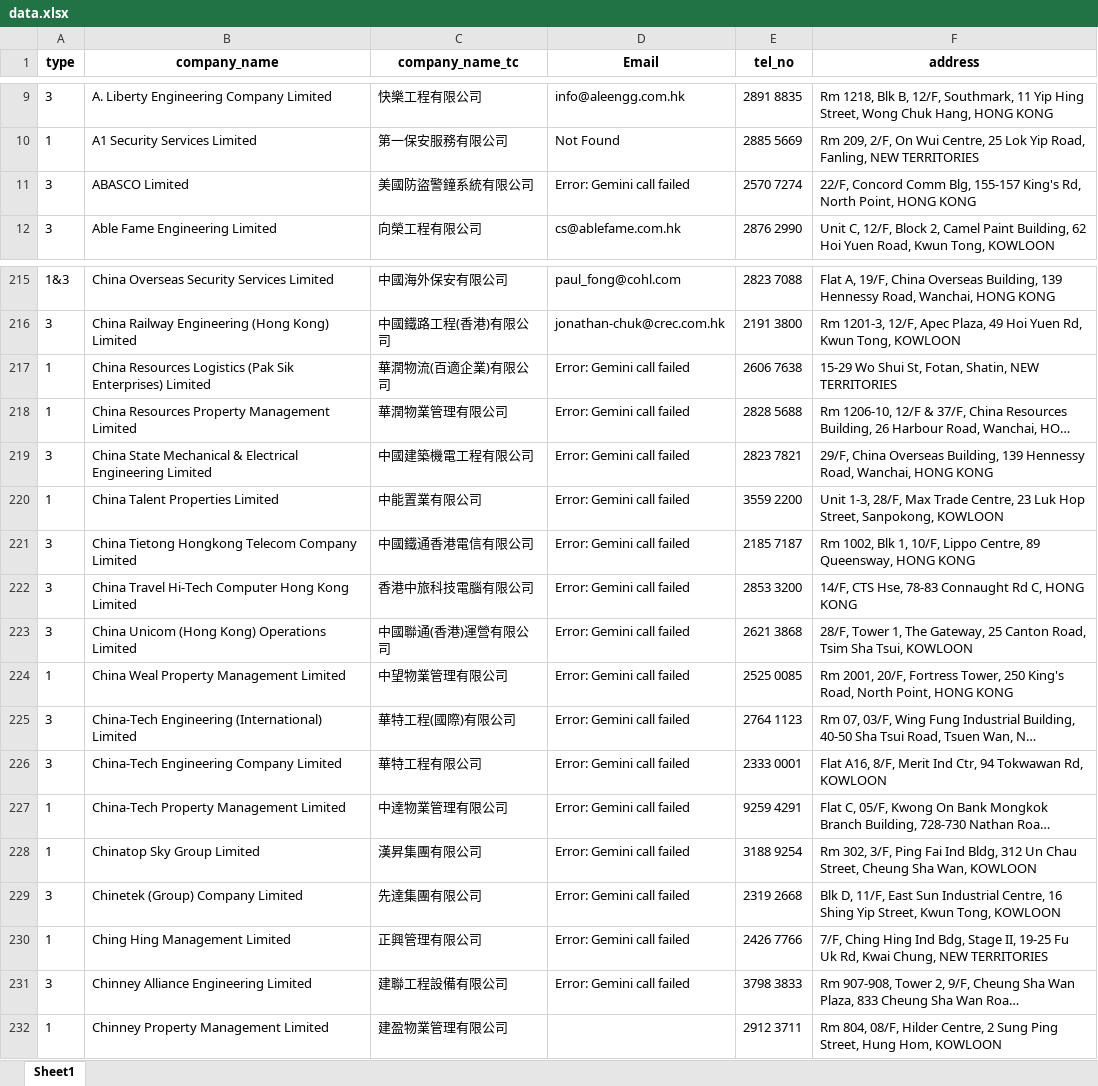
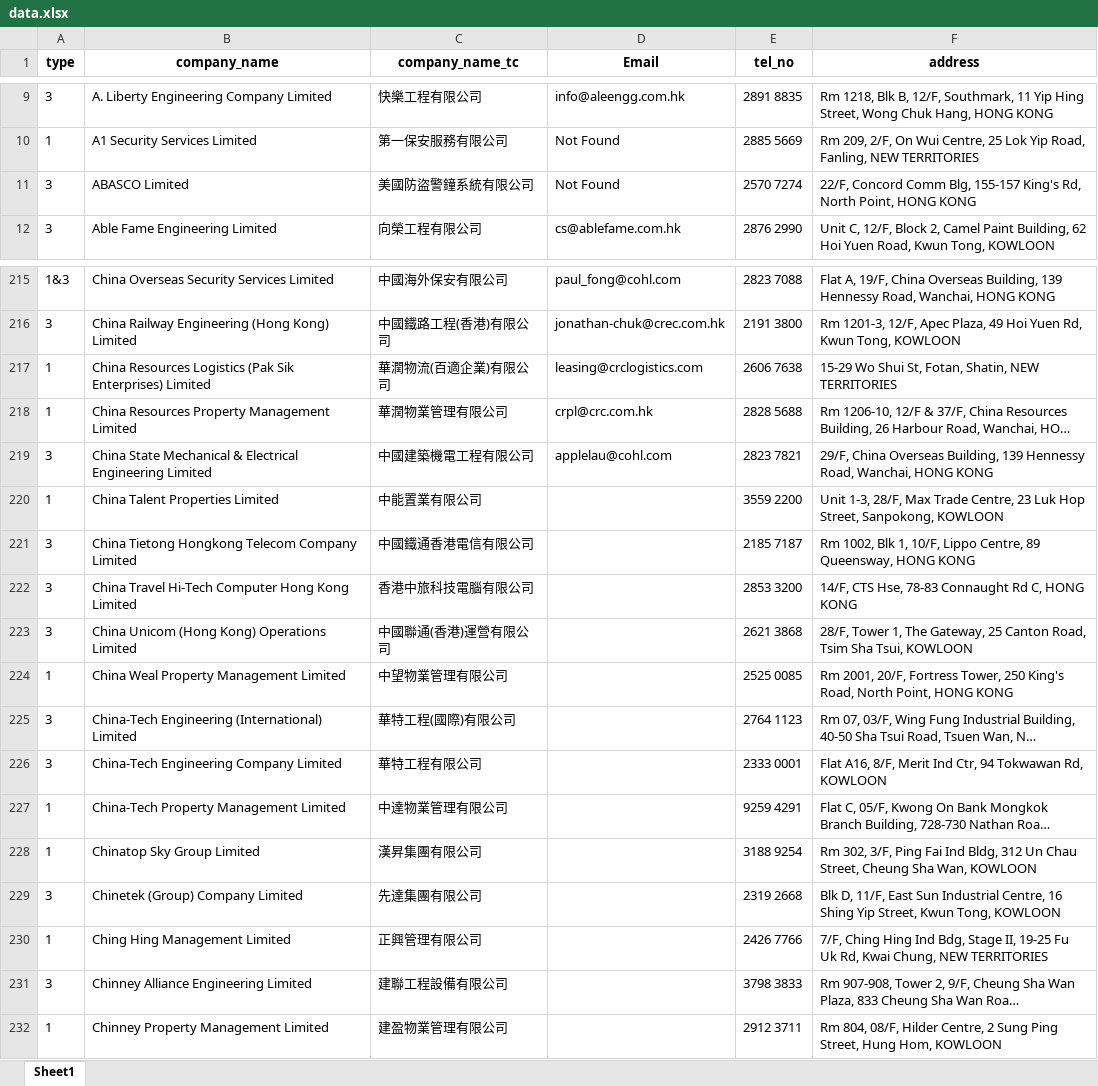
Before and after one commit to MisonL/Corporate-Email-Investigator, an Excel workbook: data.xlsx, sheet Sheet1, drawn as a sheet; only a part is shown, gaps mark what is left out; long unchanged cells end in …; values as stored, in another font and other column widths than the file's, no borders; the diff names each change by its address in the sheet, - before the commit and + after, or states it on an @@ line.

```diff
--- a/data.xlsx (sheet Sheet1)
+++ b/data.xlsx (sheet Sheet1)
-D11 (Email): Error: Gemini call failed
+D11 (Email): Not Found
-D217 (Email): Error: Gemini call failed
+D217 (Email): leasing@crclogistics.com
-D218 (Email): Error: Gemini call failed
+D218 (Email): crpl@crc.com.hk
-D219 (Email): Error: Gemini call failed
+D219 (Email): applelau@cohl.com
-D220:D231 (Email): Error: Gemini call failed
+D220:D231 (Email): (empty)
```
Also changed, not shown: 2 other files.
